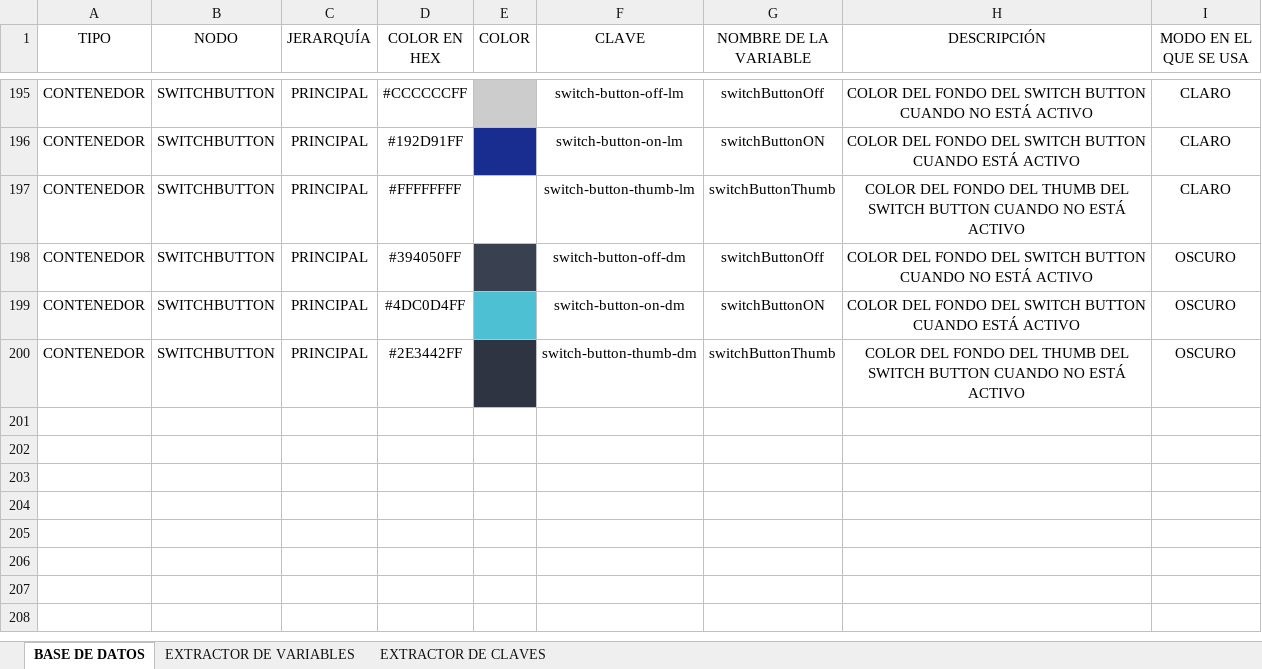
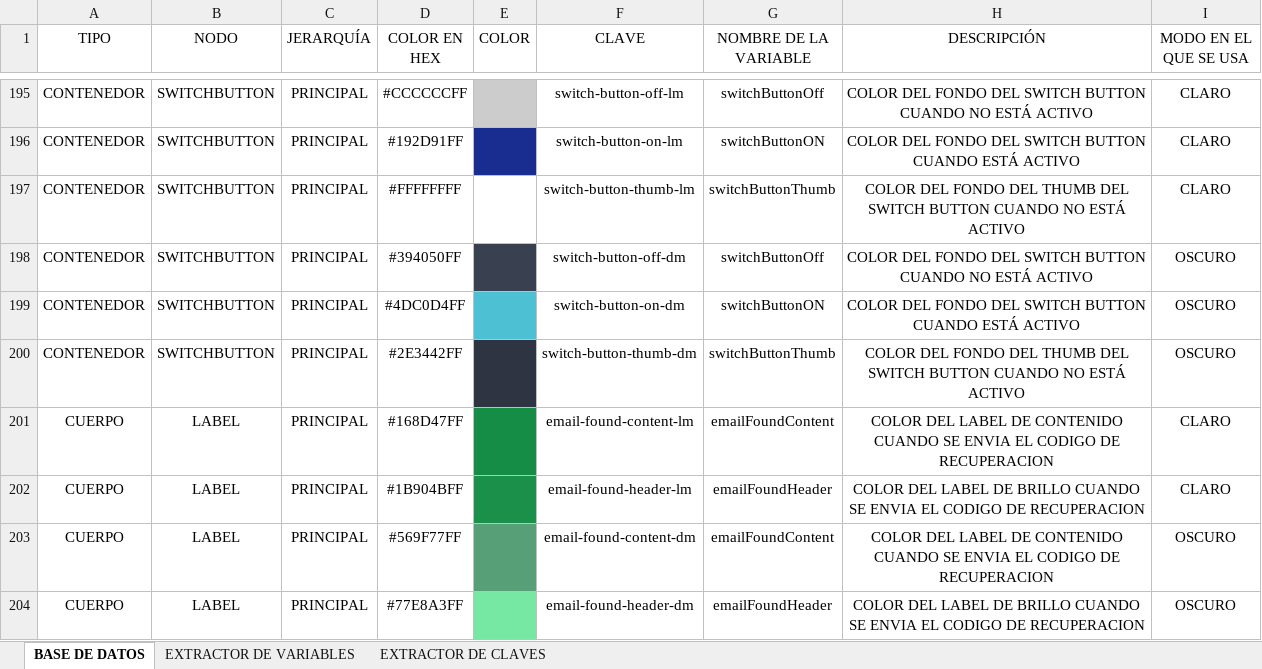
Before and after one commit to BigMaleex/Danvlec, an Excel workbook: Guía de colores.xlsm, sheet BASE DE DATOS, drawn as a sheet; only a part is shown, gaps mark what is left out; values as stored, in another font and other column widths than the file's, no borders; conditional formats not drawn; the diff names each change by its address in the sheet, - before the commit and + after, or states it on an @@ line.

```diff
--- a/Guía de colores.xlsm (sheet BASE DE DATOS)
+++ b/Guía de colores.xlsm (sheet BASE DE DATOS)
+row 201: CUERPO | LABEL | PRINCIPAL | #168D47FF |  | email-found-content-lm | emailFoundContent | COLOR DEL LABEL DE CONTENIDO CUANDO SE ENVIA EL CODIGO DE RECUPERACION | CLARO
+row 202: CUERPO | LABEL | PRINCIPAL | #1B904BFF |  | email-found-header-lm | emailFoundHeader | COLOR DEL LABEL DE BRILLO CUANDO SE ENVIA EL CODIGO DE RECUPERACION | CLARO
+row 203: CUERPO | LABEL | PRINCIPAL | #569F77FF |  | email-found-content-dm | emailFoundContent | COLOR DEL LABEL DE CONTENIDO CUANDO SE ENVIA EL CODIGO DE RECUPERACION | OSCURO
+row 204: CUERPO | LABEL | PRINCIPAL | #77E8A3FF |  | email-found-header-dm | emailFoundHeader | COLOR DEL LABEL DE BRILLO CUANDO SE ENVIA EL CODIGO DE RECUPERACION | OSCURO
```
Also changed, not shown: hidden cells, 21 other files.
